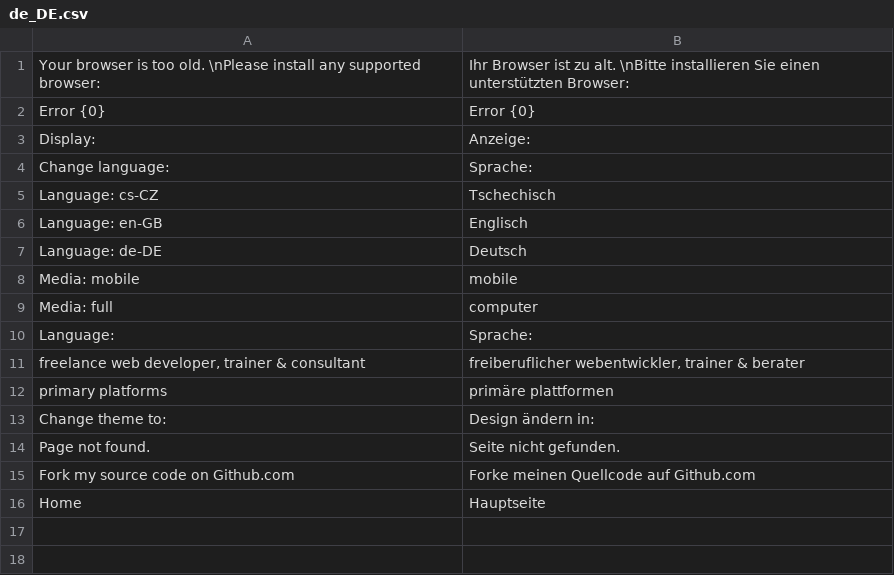
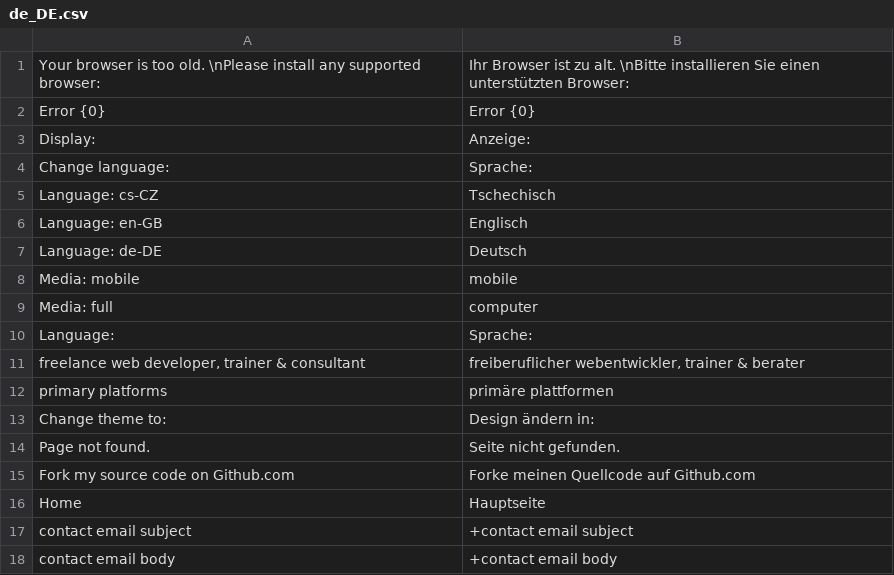
Before and after one commit to tomFlidr/tomflidr.cz, a CSV file: Var/Translations/de_DE.csv, drawn as a sheet.

Commit message:
Contacts OK on CZ, EN, DE

```diff
--- a/Var/Translations/de_DE.csv
+++ b/Var/Translations/de_DE.csv
@@ -16 +16,3 @@ Fork my source code on Github.com;Forke meinen Quellcode auf Github.com
 Home;Hauptseite
+contact email subject;+contact email subject
+contact email body;+contact email body
```
Also changed, not shown: Var/Translations/en_GB.csv, 7 other files.
